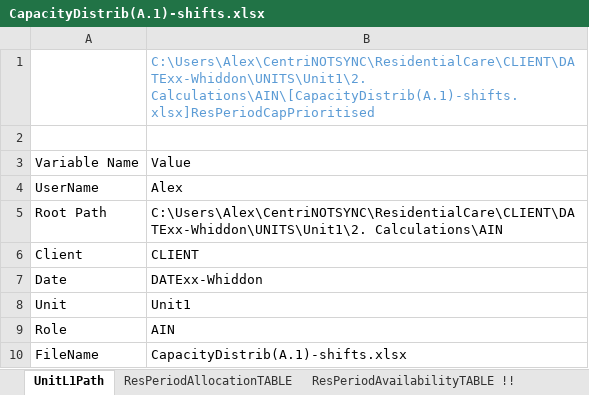
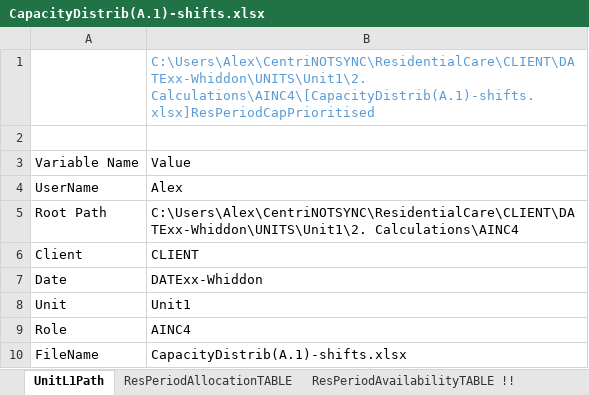
Before and after one commit to CENTRIEffortManagement/ResidentialCare, an Excel workbook: CLIENT/DATExx-Whiddon/UNITS/Unit1/2. Calculations/AINC4/CapacityDistrib(A.1)-shifts.xlsx, sheet UnitL1Path, drawn as a sheet; values as stored, in another font and other column widths than the file's, no borders; table styles not drawn; the diff names each change by its address in the sheet, - before the commit and + after, or states it on an @@ line.

Commit message:
Shifttime refinement rerun to tableau

```diff
--- a/CLIENT/DATExx-Whiddon/UNITS/Unit1/2. Calculations/AINC4/CapacityDistrib(A.1)-shifts.xlsx (sheet UnitL1Path)
+++ b/CLIENT/DATExx-Whiddon/UNITS/Unit1/2. Calculations/AINC4/CapacityDistrib(A.1)-shifts.xlsx (sheet UnitL1Path)
-B1: C:\Users\Alex\CentriNOTSYNC\ResidentialCare\CLIENT\DATExx-Whiddon\UNITS\Unit1\2. Calculations\AIN\[CapacityDistrib(A.1)-shifts.xlsx]ResPeriodCapPrioritised
+B1: C:\Users\Alex\CentriNOTSYNC\ResidentialCare\CLIENT\DATExx-Whiddon\UNITS\Unit1\2. Calculations\AINC4\[CapacityDistrib(A.1)-shifts.xlsx]ResPeriodCapPrioritised
-B5: C:\Users\Alex\CentriNOTSYNC\ResidentialCare\CLIENT\DATExx-Whiddon\UNITS\Unit1\2. Calculations\AIN
+B5: C:\Users\Alex\CentriNOTSYNC\ResidentialCare\CLIENT\DATExx-Whiddon\UNITS\Unit1\2. Calculations\AINC4
-B9: AIN
+B9: AINC4
```
Also changed, not shown: sheet ResourcePeriodTABLE-empty, sheet ResPeriodWDTABLE, sheet ResPeriodAllocationTABLE, sheet ResPeriodAvailabilityTABLE !!, sheet Demand Prepare, sheet MultiDayPeriod-Remove, 3 more sheets, CLIENT/DATExx-Whiddon/UNITS/Unit1/2. Calculations/AINC4/CapacityDistrib(B)-shifts.xlsx, CLIENT/DATExx-Whiddon/UNITS/Unit1/2. Calculations/Allocation.xlsx, 36 other files.
